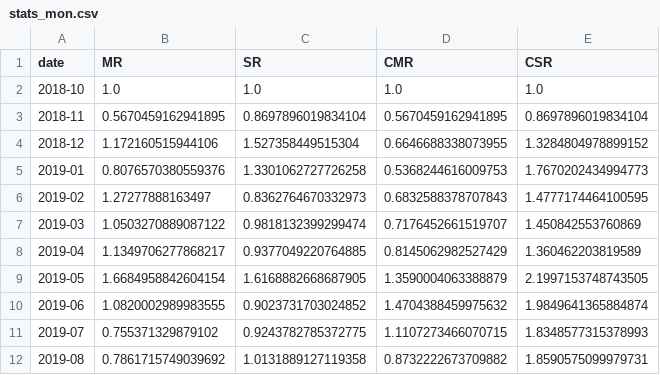
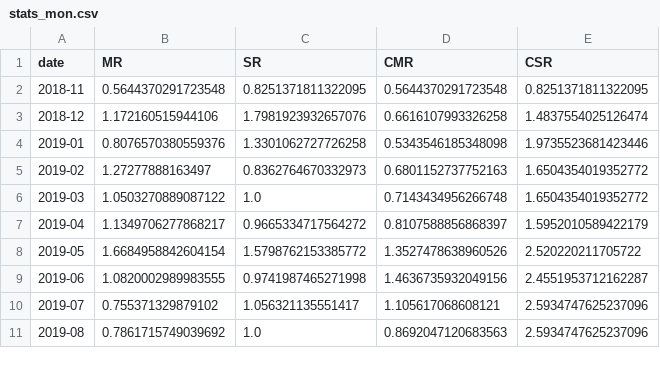
Before and after one commit to Noaemien/q-trader, a CSV file: data/ETHUSDNN1/stats_mon.csv, drawn as a sheet; only a part is shown; the diff covers the shown part only.

```diff
--- a/data/ETHUSDNN1/stats_mon.csv
+++ b/data/ETHUSDNN1/stats_mon.csv
@@ -1,12 +1,11 @@
 date,MR,SR,CMR,CSR
-2018-10,1.0,1.0,1.0,1.0
-2018-11,0.5670459162941895,0.8697896019834104,0.5670459162941895,0.8697896019834104
-2018-12,1.172160515944106,1.527358449515304,0.6646688338073955,1.3284804978899152
-2019-01,0.8076570380559376,1.3301062727726258,0.5368244616009753,1.7670202434994773
-2019-02,1.27277888163497,0.8362764670332973,0.6832588378707843,1.4777174464100595
-2019-03,1.0503270889087122,0.9818132399299474,0.7176452661519707,1.450842553760869
-2019-04,1.1349706277868217,0.9377049220764885,0.8145062982527429,1.360462203819589
-2019-05,1.6684958842604154,1.6168882668687905,1.3590004063388879,2.1997153748743505
-2019-06,1.0820002989983555,0.9023731703024852,1.4704388459975632,1.9849641365884874
-2019-07,0.755371329879102,0.9243782785372775,1.1107273466070715,1.8348577315378993
-2019-08,0.7861715749039692,1.0131889127119358,0.8732222673709882,1.8590575099979731
+2018-11,0.5644370291723548,0.8251371811322095,0.5644370291723548,0.8251371811322095
+2018-12,1.172160515944106,1.7981923932657076,0.6616107993326258,1.4837554025126474
+2019-01,0.8076570380559376,1.3301062727726258,0.5343546185348098,1.9735523681423446
+2019-02,1.27277888163497,0.8362764670332973,0.6801152737752163,1.6504354019352772
+2019-03,1.0503270889087122,1.0,0.7143434956266748,1.6504354019352772
+2019-04,1.1349706277868217,0.9665334717564272,0.8107588856868397,1.5952010589422179
+2019-05,1.6684958842604154,1.5798762153385772,1.3527478638960526,2.520220211705722
+2019-06,1.0820002989983555,0.9741987465271998,1.4636735932049156,2.4551953712162287
+2019-07,0.755371329879102,1.056321135551417,1.105617068608121,2.5934747625237096
+2019-08,0.7861715749039692,1.0,0.8692047120683563,2.5934747625237096
```
Also changed, not shown: 1 added row and 34 edited cells elsewhere in this file, data/ETHUSDNN1/bt.csv, data/ETHUSDNN1/ds.csv, 4 other files.
